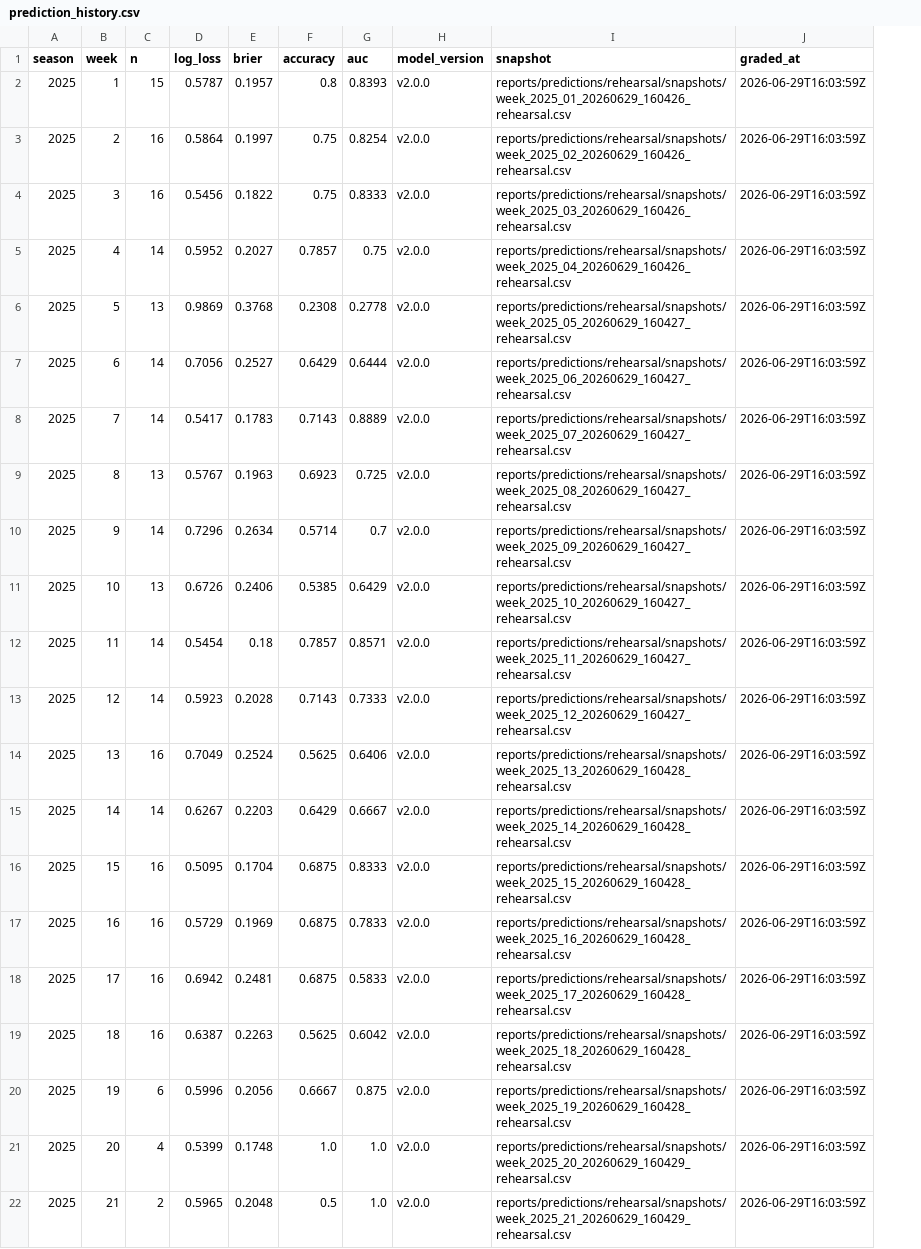
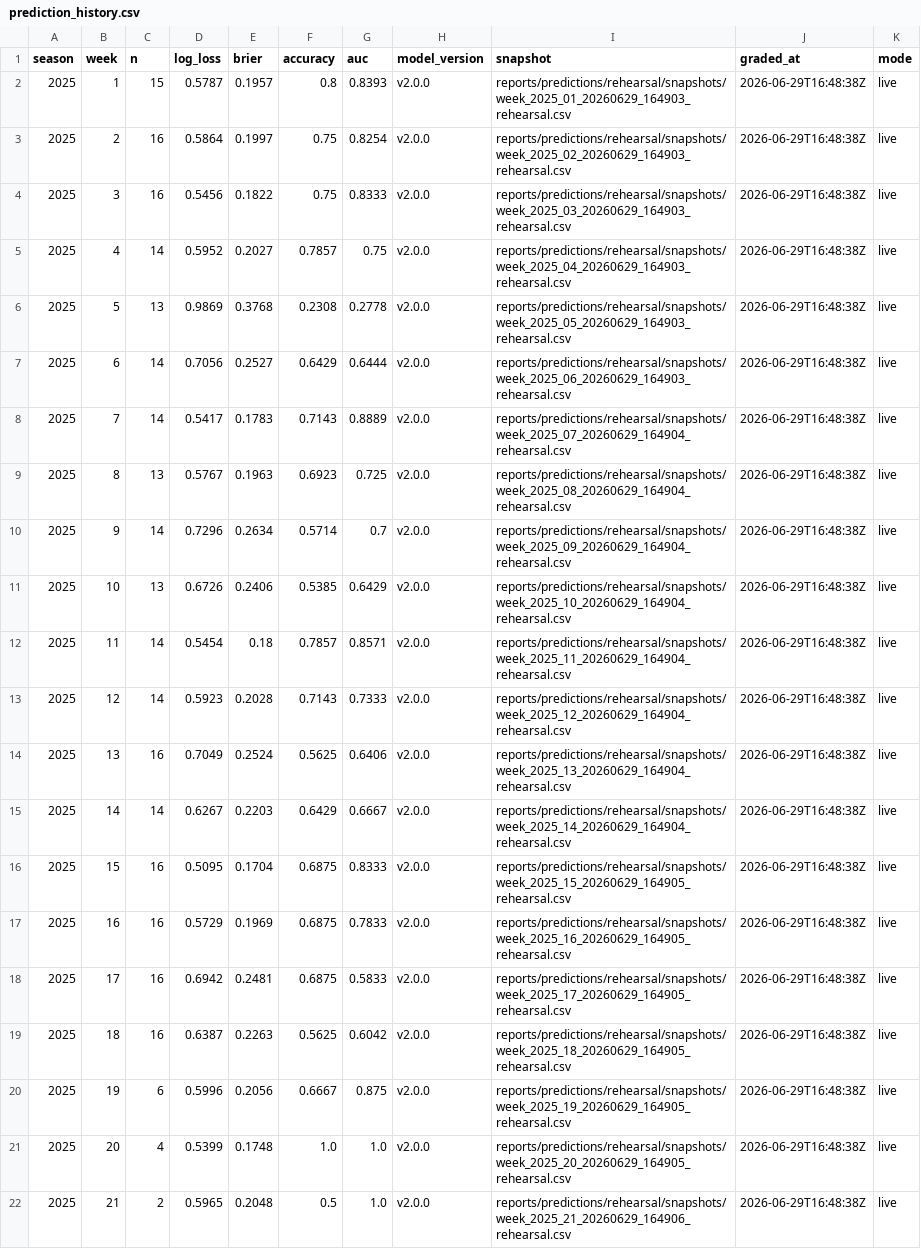
Before and after one commit to SecuritahGuy/sports-ml-lab, a CSV file: reports/predictions/rehearsal/prediction_history.csv, drawn as a sheet; the diff names each change by its address in the sheet, - before the commit and + after, or states it on an @@ line.

Commit message:
Harden live weekly prediction pipeline
- Safe append/merge ingest (--replace-all/--replace-seasons)
- Data-audit command: stale-data, partial-ingest, final-score checks
- Live preflight command: data-audit -> QB validation -> dry-run smoke test
- Unified snapshot modes (live/dry_run/rehearsal) with lifecycle supersession
- Mode-filtered grading: each mode grades only its own snapshots
- Oracle QB data blocked in live mode (raises ValueError without --qb-input)
- Malformed QB CSV detection: duplicates, whitespace, all-null columns
- Failure-recovery workflow documented in runbook
- 389 tests passing, lint clean

```diff
--- a/reports/predictions/rehearsal/prediction_history.csv
+++ b/reports/predictions/rehearsal/prediction_history.csv
+column K (mode), rows 2-22: all live
-I2 (snapshot): reports/predictions/rehearsal/snapshots/week_2025_01_20260629_160426_rehearsal.csv
+I2 (snapshot): reports/predictions/rehearsal/snapshots/week_2025_01_20260629_164903_rehearsal.csv
-J2:J22 (graded_at): 2026-06-29T16:03:59Z
+J2:J22 (graded_at): 2026-06-29T16:48:38Z
-I3 (snapshot): reports/predictions/rehearsal/snapshots/week_2025_02_20260629_160426_rehearsal.csv
+I3 (snapshot): reports/predictions/rehearsal/snapshots/week_2025_02_20260629_164903_rehearsal.csv
-I4 (snapshot): reports/predictions/rehearsal/snapshots/week_2025_03_20260629_160426_rehearsal.csv
+I4 (snapshot): reports/predictions/rehearsal/snapshots/week_2025_03_20260629_164903_rehearsal.csv
-I5 (snapshot): reports/predictions/rehearsal/snapshots/week_2025_04_20260629_160426_rehearsal.csv
+I5 (snapshot): reports/predictions/rehearsal/snapshots/week_2025_04_20260629_164903_rehearsal.csv
-I6 (snapshot): reports/predictions/rehearsal/snapshots/week_2025_05_20260629_160427_rehearsal.csv
+I6 (snapshot): reports/predictions/rehearsal/snapshots/week_2025_05_20260629_164903_rehearsal.csv
-I7 (snapshot): reports/predictions/rehearsal/snapshots/week_2025_06_20260629_160427_rehearsal.csv
+I7 (snapshot): reports/predictions/rehearsal/snapshots/week_2025_06_20260629_164903_rehearsal.csv
-I8 (snapshot): reports/predictions/rehearsal/snapshots/week_2025_07_20260629_160427_rehearsal.csv
+I8 (snapshot): reports/predictions/rehearsal/snapshots/week_2025_07_20260629_164904_rehearsal.csv
-I9 (snapshot): reports/predictions/rehearsal/snapshots/week_2025_08_20260629_160427_rehearsal.csv
+I9 (snapshot): reports/predictions/rehearsal/snapshots/week_2025_08_20260629_164904_rehearsal.csv
-I10 (snapshot): reports/predictions/rehearsal/snapshots/week_2025_09_20260629_160427_rehearsal.csv
+I10 (snapshot): reports/predictions/rehearsal/snapshots/week_2025_09_20260629_164904_rehearsal.csv
-I11 (snapshot): reports/predictions/rehearsal/snapshots/week_2025_10_20260629_160427_rehearsal.csv
+I11 (snapshot): reports/predictions/rehearsal/snapshots/week_2025_10_20260629_164904_rehearsal.csv
-I12 (snapshot): reports/predictions/rehearsal/snapshots/week_2025_11_20260629_160427_rehearsal.csv
+I12 (snapshot): reports/predictions/rehearsal/snapshots/week_2025_11_20260629_164904_rehearsal.csv
-I13 (snapshot): reports/predictions/rehearsal/snapshots/week_2025_12_20260629_160427_rehearsal.csv
+I13 (snapshot): reports/predictions/rehearsal/snapshots/week_2025_12_20260629_164904_rehearsal.csv
-I14 (snapshot): reports/predictions/rehearsal/snapshots/week_2025_13_20260629_160428_rehearsal.csv
+I14 (snapshot): reports/predictions/rehearsal/snapshots/week_2025_13_20260629_164904_rehearsal.csv
-I15 (snapshot): reports/predictions/rehearsal/snapshots/week_2025_14_20260629_160428_rehearsal.csv
+I15 (snapshot): reports/predictions/rehearsal/snapshots/week_2025_14_20260629_164904_rehearsal.csv
-I16 (snapshot): reports/predictions/rehearsal/snapshots/week_2025_15_20260629_160428_rehearsal.csv
+I16 (snapshot): reports/predictions/rehearsal/snapshots/week_2025_15_20260629_164905_rehearsal.csv
-I17 (snapshot): reports/predictions/rehearsal/snapshots/week_2025_16_20260629_160428_rehearsal.csv
+I17 (snapshot): reports/predictions/rehearsal/snapshots/week_2025_16_20260629_164905_rehearsal.csv
-I18 (snapshot): reports/predictions/rehearsal/snapshots/week_2025_17_20260629_160428_rehearsal.csv
+I18 (snapshot): reports/predictions/rehearsal/snapshots/week_2025_17_20260629_164905_rehearsal.csv
-I19 (snapshot): reports/predictions/rehearsal/snapshots/week_2025_18_20260629_160428_rehearsal.csv
+I19 (snapshot): reports/predictions/rehearsal/snapshots/week_2025_18_20260629_164905_rehearsal.csv
-I20 (snapshot): reports/predictions/rehearsal/snapshots/week_2025_19_20260629_160428_rehearsal.csv
+I20 (snapshot): reports/predictions/rehearsal/snapshots/week_2025_19_20260629_164905_rehearsal.csv
-I21 (snapshot): reports/predictions/rehearsal/snapshots/week_2025_20_20260629_160429_rehearsal.csv
+I21 (snapshot): reports/predictions/rehearsal/snapshots/week_2025_20_20260629_164905_rehearsal.csv
-I22 (snapshot): reports/predictions/rehearsal/snapshots/week_2025_21_20260629_160429_rehearsal.csv
+I22 (snapshot): reports/predictions/rehearsal/snapshots/week_2025_21_20260629_164906_rehearsal.csv
```
Also changed, not shown: 22 other files.
